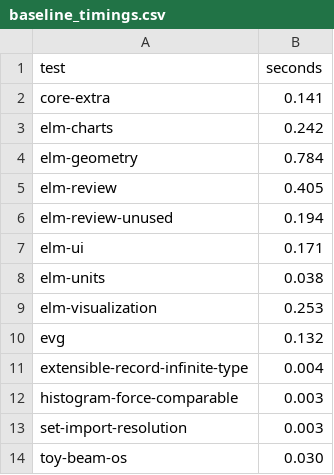
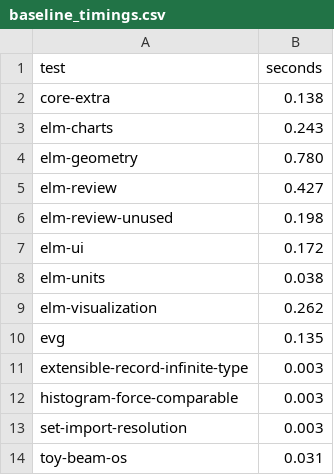
Before and after one commit to Janiczek/elm-syntax-type-inference, a CSV file: e2e/baseline_timings.csv, drawn as a sheet.

```diff
--- a/e2e/baseline_timings.csv
+++ b/e2e/baseline_timings.csv
@@ -1,14 +1,14 @@
 test,seconds
-core-extra,0.141
-elm-charts,0.242
-elm-geometry,0.784
-elm-review,0.405
-elm-review-unused,0.194
-elm-ui,0.171
+core-extra,0.138
+elm-charts,0.243
+elm-geometry,0.780
+elm-review,0.427
+elm-review-unused,0.198
+elm-ui,0.172
 elm-units,0.038
-elm-visualization,0.253
-evg,0.132
-extensible-record-infinite-type,0.004
+elm-visualization,0.262
+evg,0.135
+extensible-record-infinite-type,0.003
 histogram-force-comparable,0.003
 set-import-resolution,0.003
-toy-beam-os,0.030
+toy-beam-os,0.031
```
Also changed, not shown: 2 other files.
